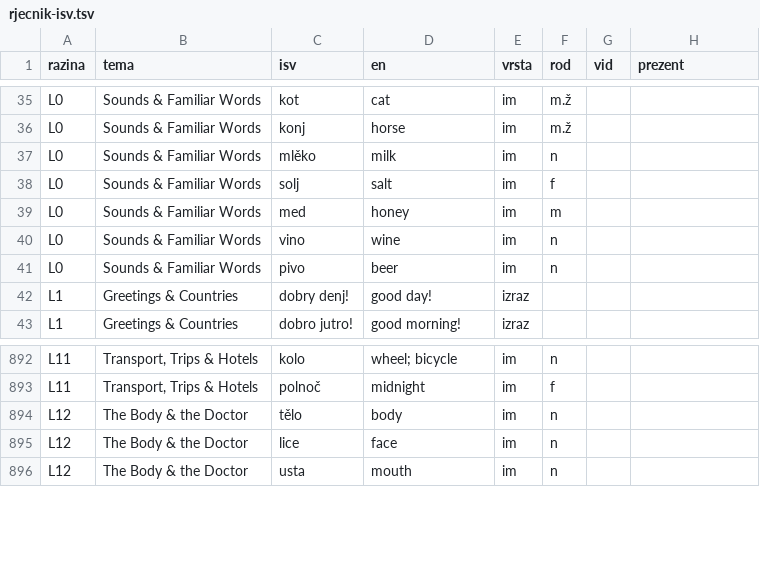
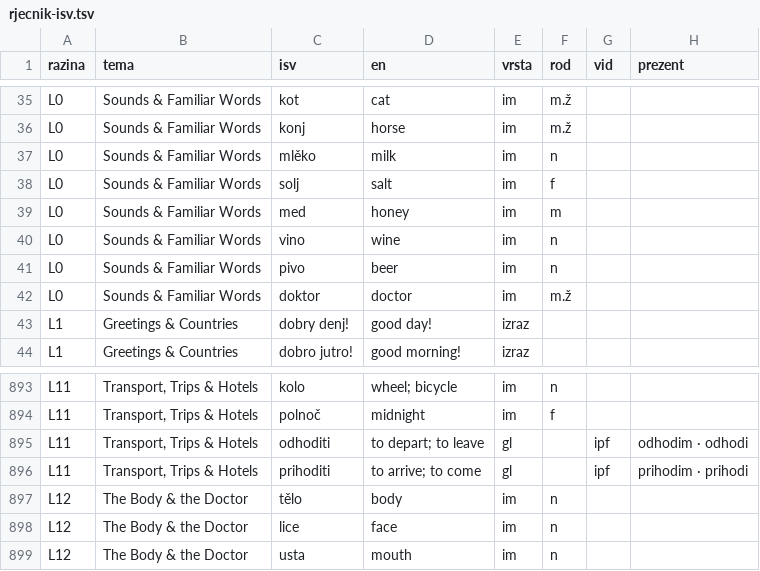
Before and after one commit to kristianprasnjak/jezici-rjecnici, a TSV file: isv/rjecnik-isv.tsv, drawn as a sheet; only a part is shown, gaps mark what is left out; the diff names each change by its address in the sheet, - before the commit and + after, or states it on an @@ line.

```diff
--- a/isv/rjecnik-isv.tsv
+++ b/isv/rjecnik-isv.tsv
+row 42: L0 | Sounds & Familiar Words | doktor | doctor | im | m.ž
+row 895: L11 | Transport, Trips & Hotels | odhoditi | to depart; to leave | gl |  | ipf | odhodim · odhodi
+row 896: L11 | Transport, Trips & Hotels | prihoditi | to arrive; to come | gl |  | ipf | prihodim · prihodi
```
Also changed, not shown: en/rjecnik-en.tsv, eo/rjecnik-eo.tsv, 16 other files.
